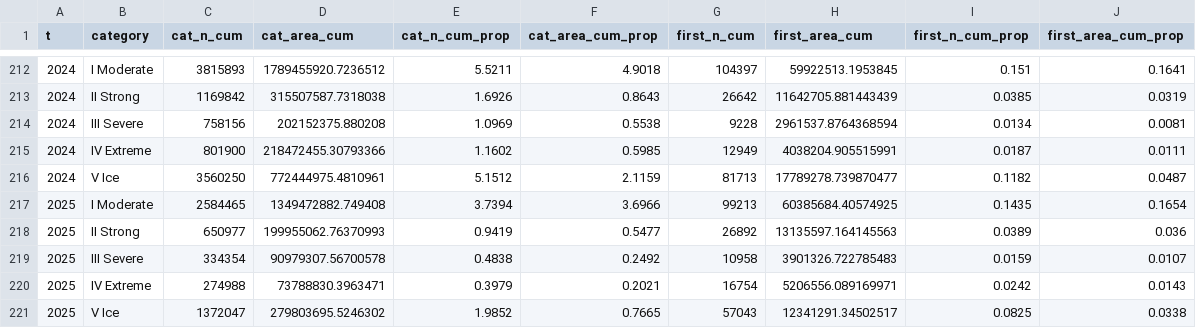
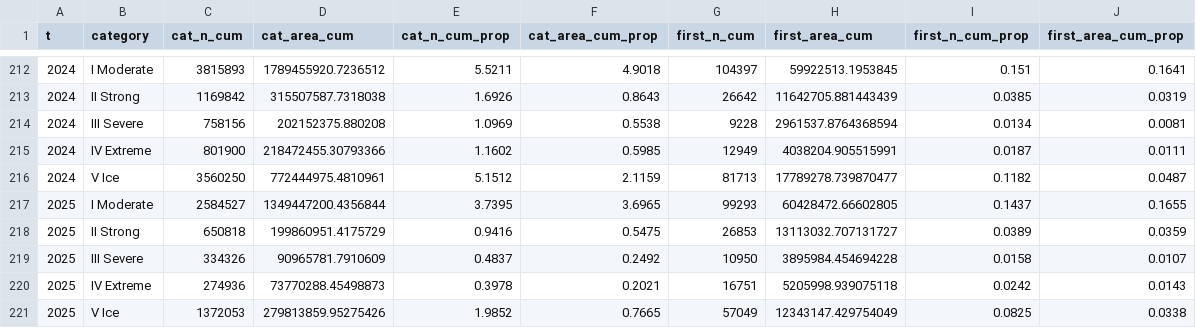
Before and after one commit to robwschlegel/MHWapp, a CSV file: data/annual_summary/OISST_MCS_cat_daily_1991-2020_total.csv, drawn as a sheet; only a part is shown, gaps mark what is left out.

Commit message:
Daily run

```diff
--- a/data/annual_summary/OISST_MCS_cat_daily_1991-2020_total.csv
+++ b/data/annual_summary/OISST_MCS_cat_daily_1991-2020_total.csv
@@ -216,6 +216,6 @@ t,category,cat_n_cum,cat_area_cum,cat_n_cum_prop,cat_area_cum_prop,first_n_cum,f
 2024,V Ice,3560250,772444975.4810961,5.1512,2.1159,81713,17789278.739870477,0.1182,0.0487
-2025,I Moderate,2584465,1349472882.749408,3.7394,3.6966,99213,60385684.40574925,0.1435,0.1654
-2025,II Strong,650977,199955062.76370993,0.9419,0.5477,26892,13135597.164145563,0.0389,0.036
-2025,III Severe,334354,90979307.56700578,0.4838,0.2492,10958,3901326.722785483,0.0159,0.0107
-2025,IV Extreme,274988,73788830.3963471,0.3979,0.2021,16754,5206556.089169971,0.0242,0.0143
-2025,V Ice,1372047,279803695.5246302,1.9852,0.7665,57043,12341291.34502517,0.0825,0.0338
+2025,I Moderate,2584527,1349447200.4356844,3.7395,3.6965,99293,60428472.66602805,0.1437,0.1655
+2025,II Strong,650818,199860951.4175729,0.9416,0.5475,26853,13113032.707131727,0.0389,0.0359
+2025,III Severe,334326,90965781.7910609,0.4837,0.2492,10950,3895984.454694228,0.0158,0.0107
+2025,IV Extreme,274936,73770288.45498873,0.3978,0.2021,16751,5205998.939075118,0.0242,0.0143
+2025,V Ice,1372053,279813859.95275426,1.9852,0.7665,57049,12343147.429754049,0.0825,0.0338
```
Also changed, not shown: data/annual_summary/OISST_MCS_cat_daily_1982-2011_total.csv, data/annual_summary/OISST_cat_daily_1982-2011_total.csv, 53 other files.
